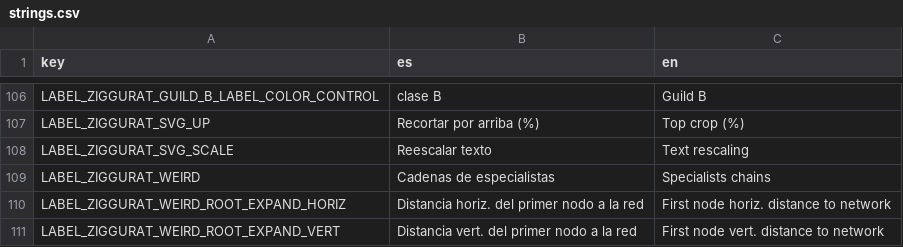
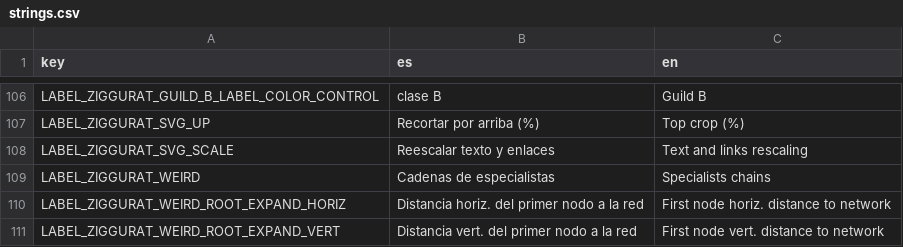
Before and after one commit to jgalgarra/bipartgraph2, a CSV file: resources/strings.csv, drawn as a sheet; only a part is shown, gaps mark what is left out.

Commit message:
minor changes related to links width in SVG

```diff
--- a/resources/strings.csv
+++ b/resources/strings.csv
@@ -107,3 +107,3 @@ LABEL_ZIGGURAT_GUILD_B_LABEL_COLOR_CONTROL, "clase B", "Guild B"
 LABEL_ZIGGURAT_SVG_UP, "Recortar por arriba (%)", "Top crop (%)"
-LABEL_ZIGGURAT_SVG_SCALE, "Reescalar texto", "Text rescaling"
+LABEL_ZIGGURAT_SVG_SCALE, "Reescalar texto y enlaces", "Text and links rescaling"
 LABEL_ZIGGURAT_WEIRD, "Cadenas de especialistas", "Specialists chains"
```
